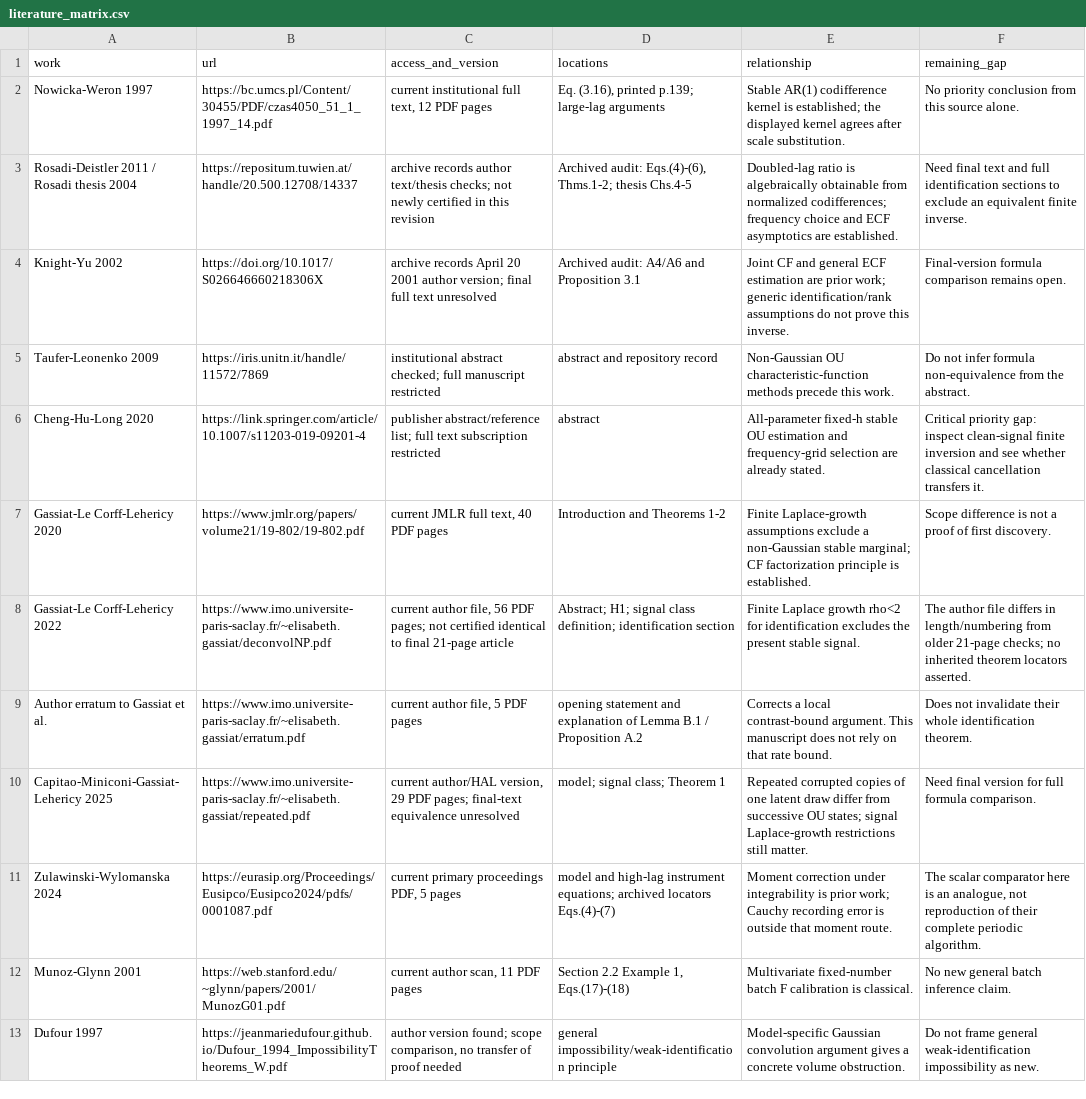
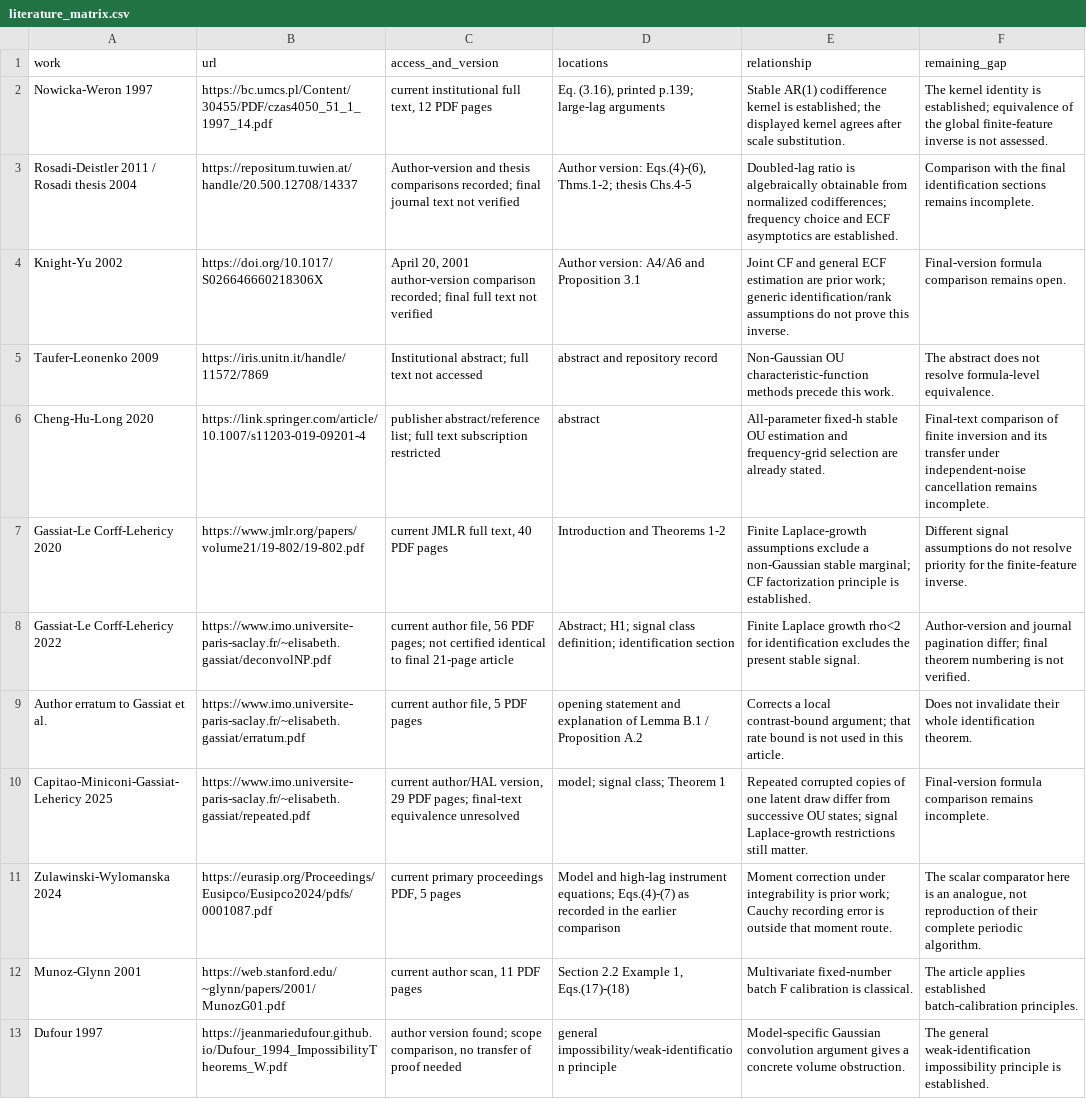
Before and after one commit to vincent-zhang0116/stable-ou-identification, a CSV file: literature_matrix.csv, drawn as a sheet; the diff names each change by its address in the sheet, - before the commit and + after, or states it on an @@ line.

Commit message:
Update article source and research documentation

```diff
--- a/literature_matrix.csv
+++ b/literature_matrix.csv
-F2 (remaining_gap): No priority conclusion from this source alone.
+F2 (remaining_gap): The kernel identity is established; equivalence of the global finite-feature inverse is not assessed.
-C3 (access_and_version): archive records author text/thesis checks; not newly certified in this revision
+C3 (access_and_version): Author-version and thesis comparisons recorded; final journal text not verified
-D3 (locations): Archived audit: Eqs.(4)-(6), Thms.1-2;…
+D3 (locations): Author version: Eqs.(4)-(6), Thms.1-2;…
-F3 (remaining_gap): Need final text and full identification sections to exclude an equivalent finite inverse.
+F3 (remaining_gap): Comparison with the final identification sections remains incomplete.
-C4 (access_and_version): archive records April 20 2001 author version; final full text unresolved
+C4 (access_and_version): April 20, 2001 author-version comparison recorded; final full text not verified
-D4 (locations): Archived audit: A4/A6 and Proposition 3.1
+D4 (locations): Author version: A4/A6 and Proposition 3.1
-C5 (access_and_version): institutional abstract checked; full manuscript restricted
+C5 (access_and_version): Institutional abstract; full text not accessed
-F5 (remaining_gap): Do not infer formula non-equivalence from the abstract.
+F5 (remaining_gap): The abstract does not resolve formula-level equivalence.
-F6 (remaining_gap): Critical priority gap: inspect clean-signal finite inversion and see whether classical cancellation transfers it.
+F6 (remaining_gap): Final-text comparison of finite inversion and its transfer under independent-noise cancellation remains incomplete.
-F7 (remaining_gap): Scope difference is not a proof of first discovery.
+F7 (remaining_gap): Different signal assumptions do not resolve priority for the finite-feature inverse.
-F8 (remaining_gap): The author file differs in length/numbering from older 21-page checks; no inherited theorem locators asserted.
+F8 (remaining_gap): Author-version and journal pagination differ; final theorem numbering is not verified.
-E9 (relationship): …local contrast-bound argument. This manuscript does not rely on that rate bound.
+E9 (relationship): …local contrast-bound argument; that rate bound is not used in this article.
-F10 (remaining_gap): Need final version for full formula comparison.
+F10 (remaining_gap): Final-version formula comparison remains incomplete.
-D11 (locations): model and high-lag instrument equations; archived locators Eqs.(4)-(7)
+D11 (locations): Model and high-lag instrument equations; Eqs.(4)-(7) as recorded in the earlier comparison
-F12 (remaining_gap): No new general batch inference claim.
+F12 (remaining_gap): The article applies established batch-calibration principles.
-F13 (remaining_gap): Do not frame general weak-identification impossibility as new.
+F13 (remaining_gap): The general weak-identification impossibility principle is established.
```
Also changed, not shown: 4 other files.
